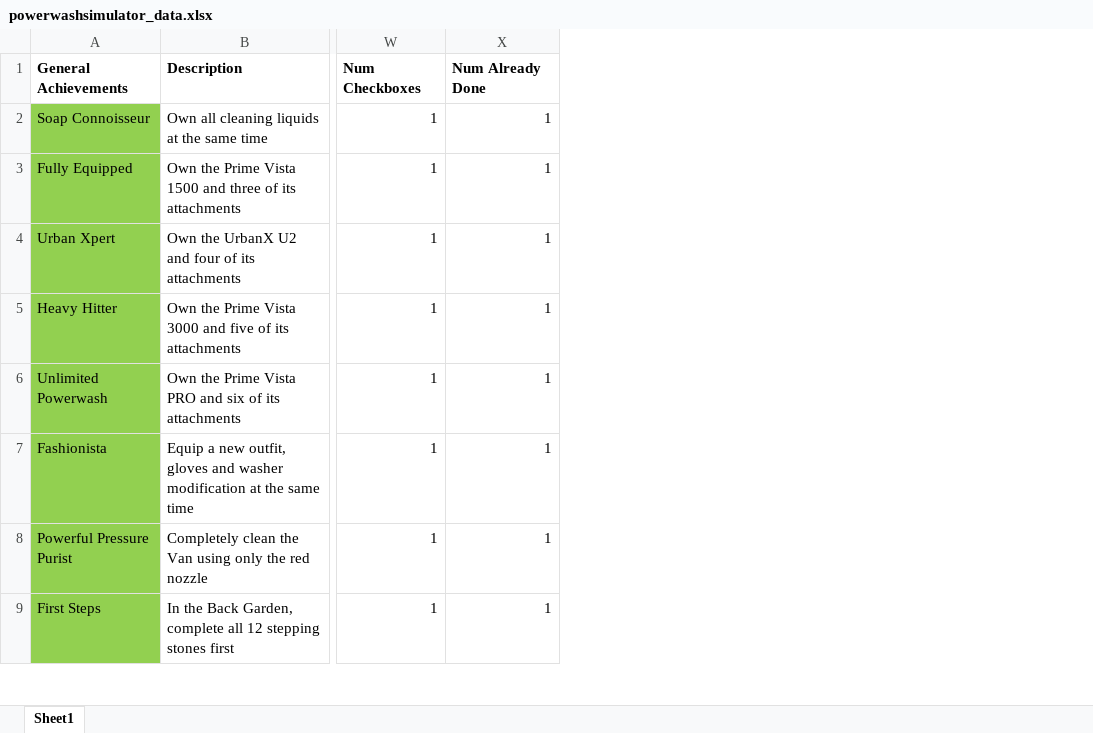
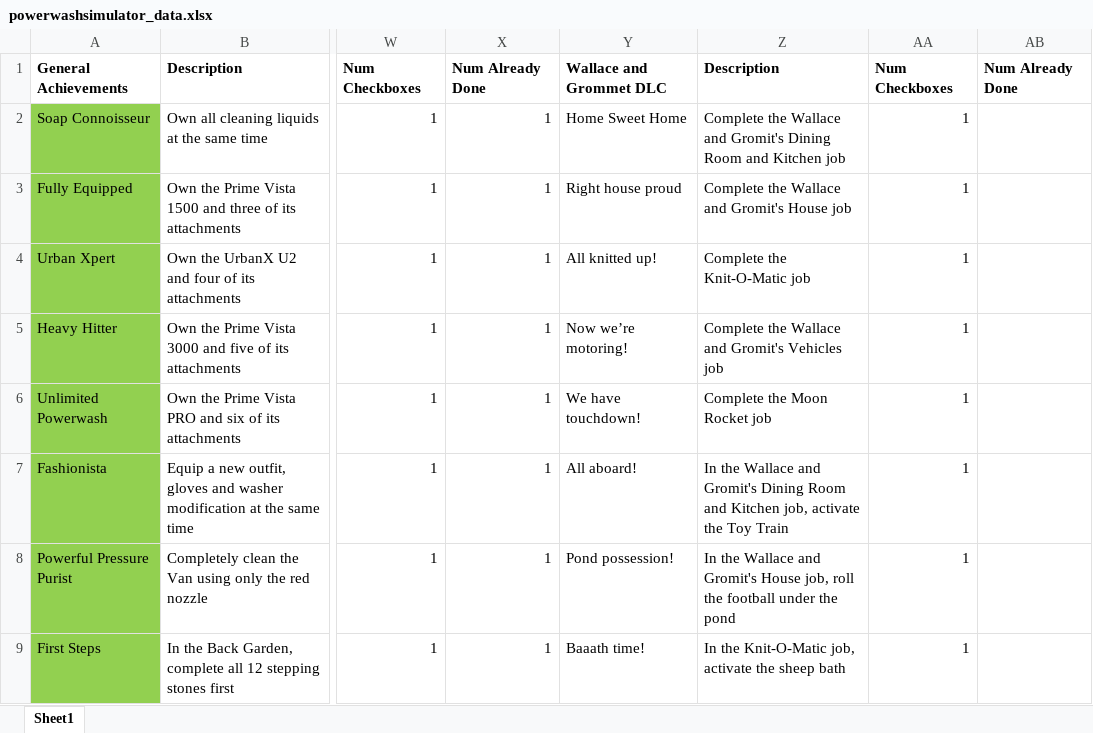
Before and after one commit to cngrindstaff/Achievement-Vault, an Excel workbook: public/games/powerwashsimulator/powerwashsimulator_data.xlsx, sheet Sheet1, drawn as a sheet; only a part is shown, gaps mark what is left out; values as stored, in another font and other column widths than the file's, no borders; the diff names each change by its address in the sheet, - before the commit and + after, or states it on an @@ line.

Commit message:
Update powerwashsimulator_data.xlsx

```diff
--- a/public/games/powerwashsimulator/powerwashsimulator_data.xlsx (sheet Sheet1)
+++ b/public/games/powerwashsimulator/powerwashsimulator_data.xlsx (sheet Sheet1)
+column Y, rows 1-9: Wallace and Grommet DLC | Home Sweet Home | Right house proud | All knitted up! | Now we’re motoring! | We have touchdown! | All aboard! | Pond possession! | Baaath time!
+column Z, rows 1-9: Description | Complete the Wallace and Gromit's Dining Room and Kitchen job | Complete the Wallace and Gromit's House job | Complete the Knit-O-Matic job | Complete the Wallace and Gromit's Vehicles job | Complete the Moon Rocket job | In the Wallace and Gromit's Dining Room and Kitchen job, activate the Toy Train | In the Wallace and Gromit's House job, roll the football under the pond | In the Knit-O-Matic job, activate the sheep bath
+column AA, rows 1-9: Num Checkboxes | 1 | 1 | 1 | 1 | 1 | 1 | 1 | 1
+column AB, row 1: Num Already Done
```
